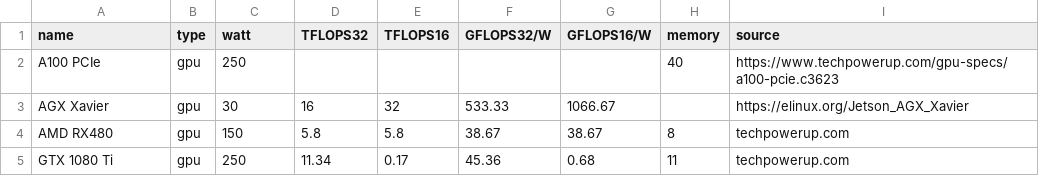
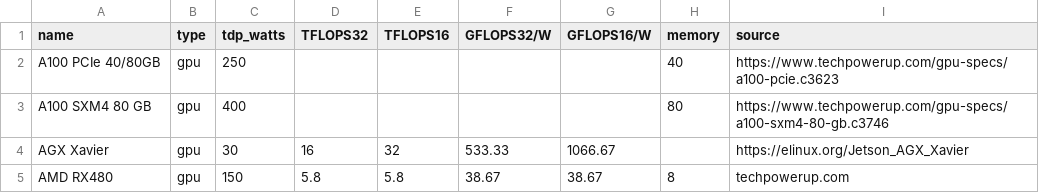
Before and after one commit to mlco2/impact, a CSV file: data/gpus.csv, drawn as a sheet; only a part is shown; the shorter side is filled out with more unchanged rows.

```diff
--- a/data/gpus.csv
+++ b/data/gpus.csv
@@ -1,3 +1,4 @@
-name,type,watt,TFLOPS32, TFLOPS16,GFLOPS32/W,GFLOPS16/W,memory,source
-A100 PCIe,gpu,250,,,,,40,https://www.techpowerup.com/gpu-specs/a100-pcie.c3623
+name,type,tdp_watts,TFLOPS32, TFLOPS16,GFLOPS32/W,GFLOPS16/W,memory,source
+A100 PCIe 40/80GB,gpu,250,,,,,40,https://www.techpowerup.com/gpu-specs/a100-pcie.c3623
+A100 SXM4 80 GB,gpu,400,,,,,80,https://www.techpowerup.com/gpu-specs/a100-sxm4-80-gb.c3746
 AGX Xavier,gpu,30,16,32,533.33,1066.67,,https://elinux.org/Jetson_AGX_Xavier
```
Also changed, not shown: 8 other files.
